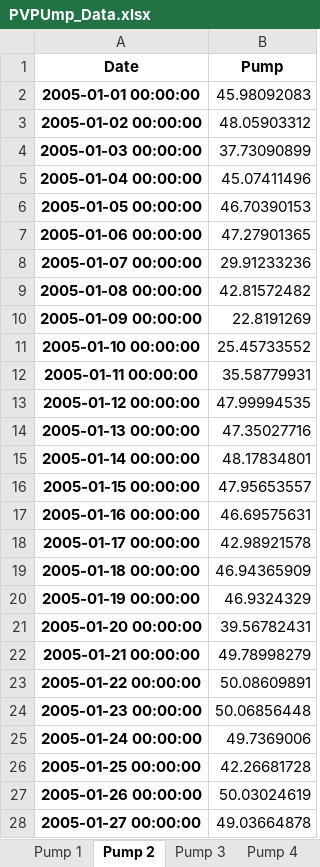
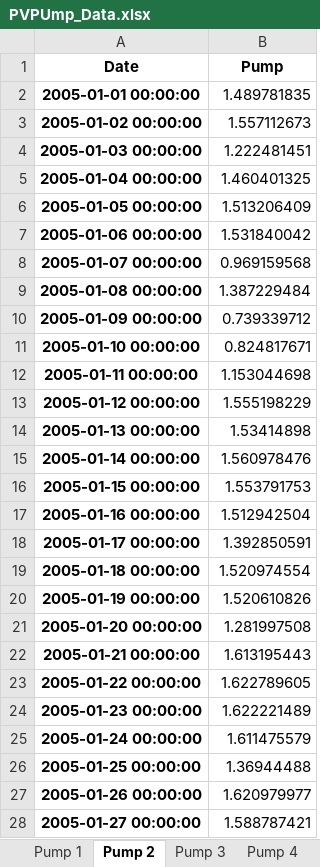
Before and after one commit to stephansmit/heliostrome, an Excel workbook: heliostrome/jip_project/results/PVPUmp_Data.xlsx, sheet Pump 2, drawn as a sheet; only a part is shown; values as stored, in another font and other column widths than the file's, no borders; the diff covers the shown part only; the diff names each change by its address in the sheet, - before the commit and + after, or states it on an @@ line.

Commit message:
Pump data updated

```diff
--- a/heliostrome/jip_project/results/PVPUmp_Data.xlsx (sheet Pump 2)
+++ b/heliostrome/jip_project/results/PVPUmp_Data.xlsx (sheet Pump 2)
-B2 (Pump): 45.98092083
+B2 (Pump): 1.489781835
-B3 (Pump): 48.05903312
+B3 (Pump): 1.557112673
-B4 (Pump): 37.73090899
+B4 (Pump): 1.222481451
-B5 (Pump): 45.07411496
+B5 (Pump): 1.460401325
-B6 (Pump): 46.70390153
+B6 (Pump): 1.513206409
-B7 (Pump): 47.27901365
+B7 (Pump): 1.531840042
-B8 (Pump): 29.91233236
+B8 (Pump): 0.969159568
-B9 (Pump): 42.81572482
+B9 (Pump): 1.387229484
-B10 (Pump): 22.8191269
+B10 (Pump): 0.739339712
-B11 (Pump): 25.45733552
+B11 (Pump): 0.824817671
-B12 (Pump): 35.58779931
+B12 (Pump): 1.153044698
-B13 (Pump): 47.99994535
+B13 (Pump): 1.555198229
-B14 (Pump): 47.35027716
+B14 (Pump): 1.53414898
-B15 (Pump): 48.17834801
+B15 (Pump): 1.560978476
-B16 (Pump): 47.95653557
+B16 (Pump): 1.553791753
-B17 (Pump): 46.69575631
+B17 (Pump): 1.512942504
-B18 (Pump): 42.98921578
+B18 (Pump): 1.392850591
-B19 (Pump): 46.94365909
+B19 (Pump): 1.520974554
-B20 (Pump): 46.9324329
+B20 (Pump): 1.520610826
-B21 (Pump): 39.56782431
+B21 (Pump): 1.281997508
-B22 (Pump): 49.78998279
+B22 (Pump): 1.613195443
-B23 (Pump): 50.08609891
+B23 (Pump): 1.622789605
-B24 (Pump): 50.06856448
+B24 (Pump): 1.622221489
-B25 (Pump): 49.7369006
+B25 (Pump): 1.611475579
-B26 (Pump): 42.26681728
+B26 (Pump): 1.36944488
-B27 (Pump): 50.03024619
+B27 (Pump): 1.620979977
-B28 (Pump): 49.03664878
+B28 (Pump): 1.588787421
```
Also changed, not shown: 333 edited cells elsewhere in this sheet, sheet Pump 3, sheet Pump 1, sheet Pump 5, sheet Pump 11, sheet Pump 8, sheet Pump 15, 8 more sheets.
